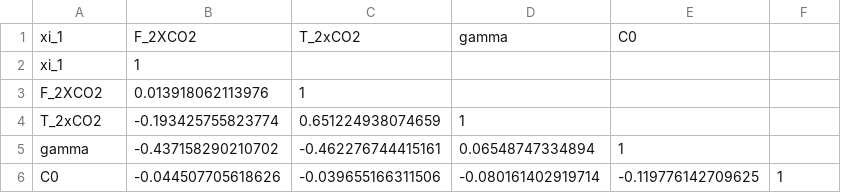
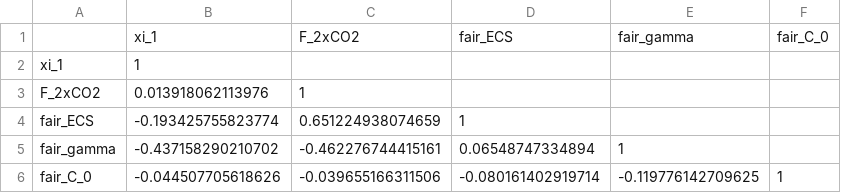
Before and after one commit to openmodels/META-2021, a CSV file: data/tempcorrs.csv, drawn as a sheet.

```diff
--- a/data/tempcorrs.csv
+++ b/data/tempcorrs.csv
@@ -1,6 +1,6 @@
-xi_1,F_2XCO2,T_2xCO2,gamma,C0
+,xi_1,F_2xCO2,fair_ECS,fair_gamma,fair_C_0
 xi_1,1,,,,
-F_2XCO2,0.013918062113976,1,,,
-T_2xCO2,-0.193425755823774,0.651224938074659,1,,
-gamma,-0.437158290210702,-0.462276744415161,0.06548747334894,1,
-C0,-0.044507705618626,-0.039655166311506,-0.080161402919714,-0.119776142709625,1
+F_2xCO2,0.013918062113976,1,,,
+fair_ECS,-0.193425755823774,0.651224938074659,1,,
+fair_gamma,-0.437158290210702,-0.462276744415161,0.06548747334894,1,
+fair_C_0,-0.044507705618626,-0.039655166311506,-0.080161402919714,-0.119776142709625,1
```
Also changed, not shown: 3 other files.
